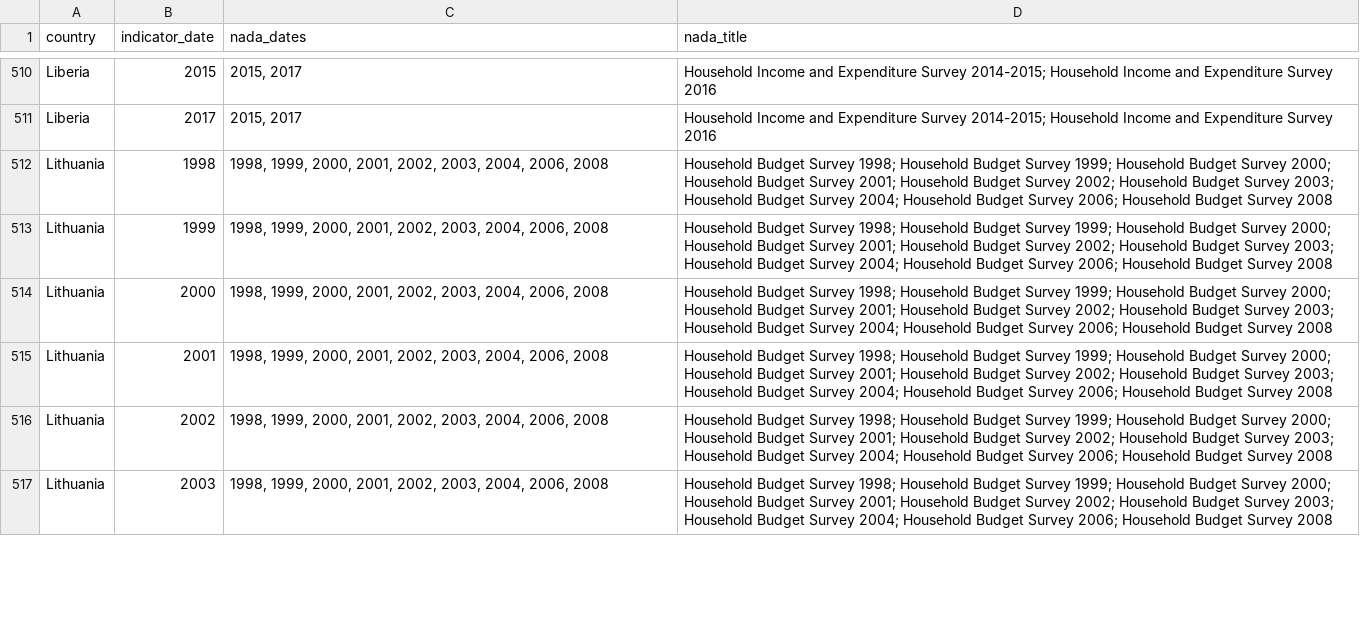
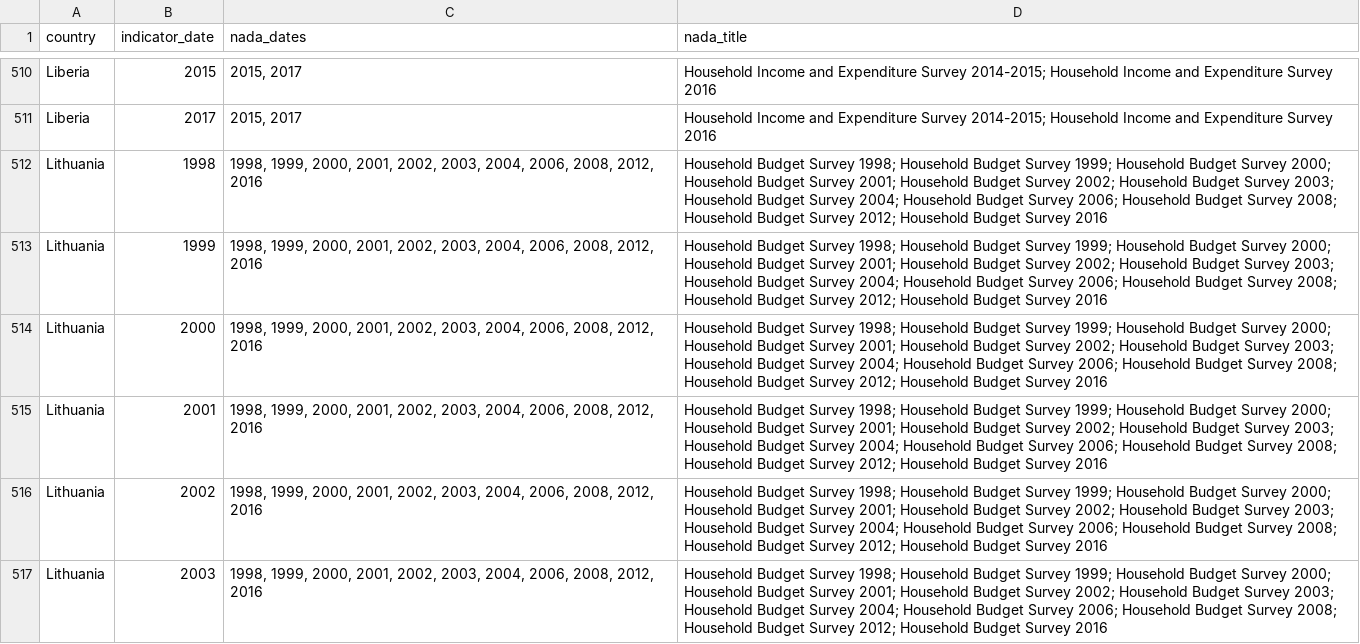
Before and after one commit to worldbank/SPI, a CSV file: 01_raw_data/4.1_SOCS/D4.1.4.SVY.HOUS_NADA.csv, drawn as a sheet; only a part is shown, gaps mark what is left out; the diff covers the shown part only.

Commit message:
add in more surveys

```diff
--- a/01_raw_data/4.1_SOCS/D4.1.4.SVY.HOUS_NADA.csv
+++ b/01_raw_data/4.1_SOCS/D4.1.4.SVY.HOUS_NADA.csv
@@ -511,7 +511,7 @@ Liberia,2015,"2015, 2017",Household Income and Expenditure Survey 2014-2015; Hou
 Liberia,2017,"2015, 2017",Household Income and Expenditure Survey 2014-2015; Household Income and Expenditure Survey 2016
-Lithuania,1998,"1998, 1999, 2000, 2001, 2002, 2003, 2004, 2006, 2008",Household Budget Survey 1998; Household Budget Survey 1999; Household Budget Survey 2000; Household Budget Survey 2001; Household Budget Survey 2002; Household Budget Survey 2003; Household Budget Survey 2004; Household Budget Survey 2006; Household Budget Survey 2008
-Lithuania,1999,"1998, 1999, 2000, 2001, 2002, 2003, 2004, 2006, 2008",Household Budget Survey 1998; Household Budget Survey 1999; Household Budget Survey 2000; Household Budget Survey 2001; Household Budget Survey 2002; Household Budget Survey 2003; Household Budget Survey 2004; Household Budget Survey 2006; Household Budget Survey 2008
-Lithuania,2000,"1998, 1999, 2000, 2001, 2002, 2003, 2004, 2006, 2008",Household Budget Survey 1998; Household Budget Survey 1999; Household Budget Survey 2000; Household Budget Survey 2001; Household Budget Survey 2002; Household Budget Survey 2003; Household Budget Survey 2004; Household Budget Survey 2006; Household Budget Survey 2008
-Lithuania,2001,"1998, 1999, 2000, 2001, 2002, 2003, 2004, 2006, 2008",Household Budget Survey 1998; Household Budget Survey 1999; Household Budget Survey 2000; Household Budget Survey 2001; Household Budget Survey 2002; Household Budget Survey 2003; Household Budget Survey 2004; Household Budget Survey 2006; Household Budget Survey 2008
-Lithuania,2002,"1998, 1999, 2000, 2001, 2002, 2003, 2004, 2006, 2008",Household Budget Survey 1998; Household Budget Survey 1999; Household Budget Survey 2000; Household Budget Survey 2001; Household Budget Survey 2002; Household Budget Survey 2003; Household Budget Survey 2004; Household Budget Survey 2006; Household Budget Survey 2008
-Lithuania,2003,"1998, 1999, 2000, 2001, 2002, 2003, 2004, 2006, 2008",Household Budget Survey 1998; Household Budget Survey 1999; Household Budget Survey 2000; Household Budget Survey 2001; Household Budget Survey 2002; Household Budget Survey 2003; Household Budget Survey 2004; Household Budget Survey 2006; Household Budget Survey 2008
+Lithuania,1998,"1998, 1999, 2000, 2001, 2002, 2003, 2004, 2006, 2008, 2012, 2016",Household Budget Survey 1998; Household Budget Survey 1999; Household Budget Survey 2000; Household Budget Survey 2001; Household Budget Survey 2002; Household Budget Survey 2003; Household Budget Survey 2004; Household Budget Survey 2006; Household Budget Survey 2008; Household Budget Survey 2012; Household Budget Survey 2016
+Lithuania,1999,"1998, 1999, 2000, 2001, 2002, 2003, 2004, 2006, 2008, 2012, 2016",Household Budget Survey 1998; Household Budget Survey 1999; Household Budget Survey 2000; Household Budget Survey 2001; Household Budget Survey 2002; Household Budget Survey 2003; Household Budget Survey 2004; Household Budget Survey 2006; Household Budget Survey 2008; Household Budget Survey 2012; Household Budget Survey 2016
+Lithuania,2000,"1998, 1999, 2000, 2001, 2002, 2003, 2004, 2006, 2008, 2012, 2016",Household Budget Survey 1998; Household Budget Survey 1999; Household Budget Survey 2000; Household Budget Survey 2001; Household Budget Survey 2002; Household Budget Survey 2003; Household Budget Survey 2004; Household Budget Survey 2006; Household Budget Survey 2008; Household Budget Survey 2012; Household Budget Survey 2016
+Lithuania,2001,"1998, 1999, 2000, 2001, 2002, 2003, 2004, 2006, 2008, 2012, 2016",Household Budget Survey 1998; Household Budget Survey 1999; Household Budget Survey 2000; Household Budget Survey 2001; Household Budget Survey 2002; Household Budget Survey 2003; Household Budget Survey 2004; Household Budget Survey 2006; Household Budget Survey 2008; Household Budget Survey 2012; Household Budget Survey 2016
+Lithuania,2002,"1998, 1999, 2000, 2001, 2002, 2003, 2004, 2006, 2008, 2012, 2016",Household Budget Survey 1998; Household Budget Survey 1999; Household Budget Survey 2000; Household Budget Survey 2001; Household Budget Survey 2002; Household Budget Survey 2003; Household Budget Survey 2004; Household Budget Survey 2006; Household Budget Survey 2008; Household Budget Survey 2012; Household Budget Survey 2016
+Lithuania,2003,"1998, 1999, 2000, 2001, 2002, 2003, 2004, 2006, 2008, 2012, 2016",Household Budget Survey 1998; Household Budget Survey 1999; Household Budget Survey 2000; Household Budget Survey 2001; Household Budget Survey 2002; Household Budget Survey 2003; Household Budget Survey 2004; Household Budget Survey 2006; Household Budget Survey 2008; Household Budget Survey 2012; Household Budget Survey 2016
```
Also changed, not shown: 3 added rows and 20 edited cells elsewhere in this file, 01_raw_data/4.1_SOCS/ilo_library_public_studies.csv, 01_raw_data/metadata/SPI_index_sources.csv, 14 other files.
